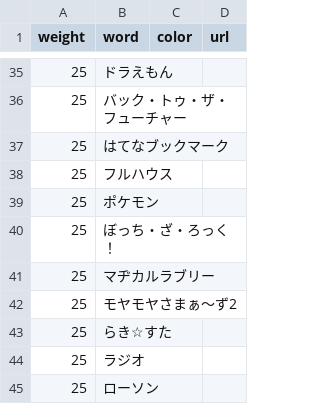
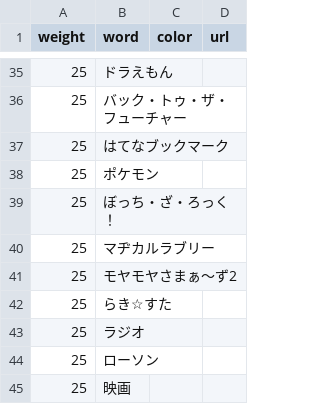
Before and after one commit to munierujp/wordclouds, a CSV file: data/words.csv, drawn as a sheet; only a part is shown, gaps mark what is left out; the shorter side is filled out with more unchanged rows.

Commit message:
Remove `フルハウス` (#363)

```diff
--- a/data/words.csv
+++ b/data/words.csv
@@ -37,3 +37,2 @@
 "25","はてなブックマーク","",""
-"25","フルハウス","",""
 "25","ポケモン","",""
```
Also changed, not shown: 12 other files.
